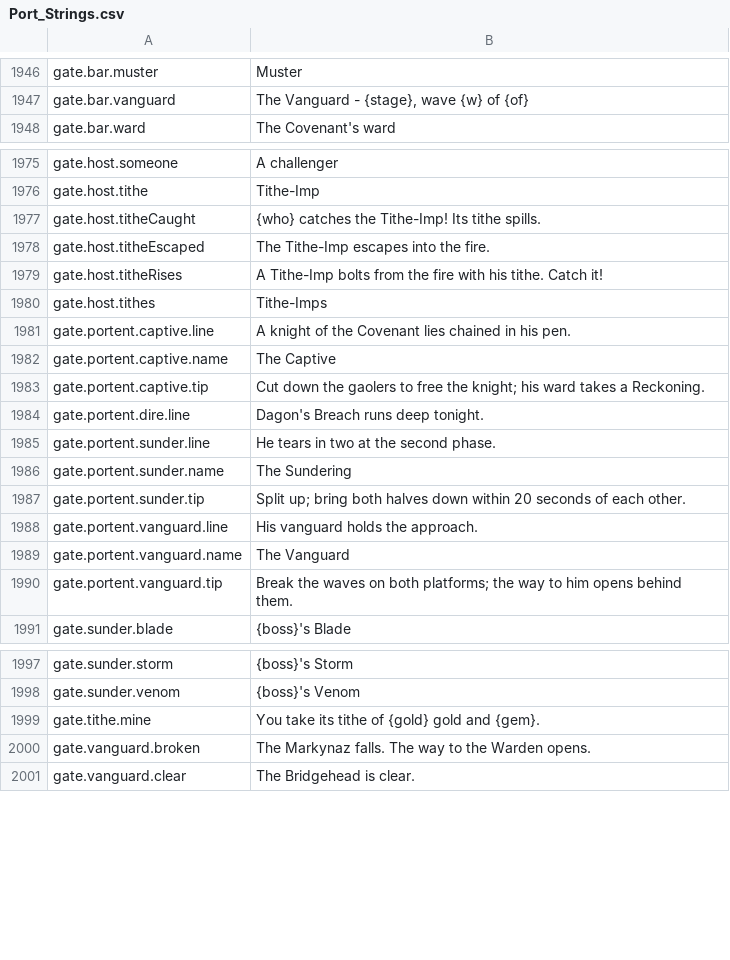
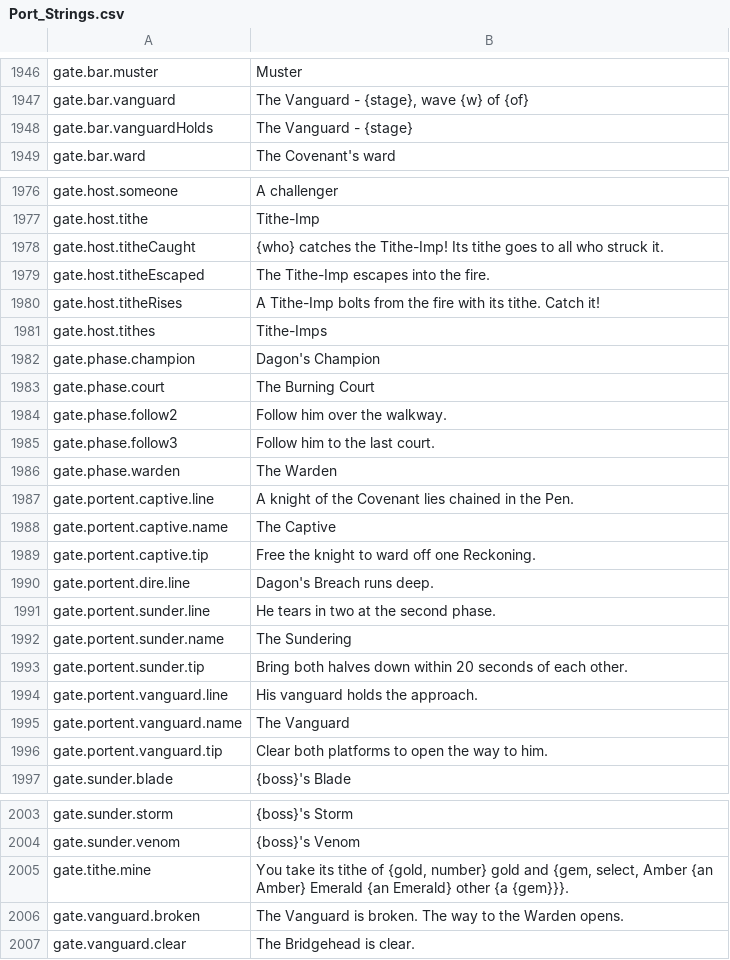
Before and after one commit to Betawolf1213/daggerfall-js-source-voice, a CSV file: locales/en/Port_Strings.csv, drawn as a sheet; only a part is shown, gaps mark what is left out; the diff covers the shown part only.

```diff
--- a/locales/en/Port_Strings.csv
+++ b/locales/en/Port_Strings.csv
@@ -1947,2 +1947,3 @@ gate.bar.muster,"Muster"
 gate.bar.vanguard,"The Vanguard - {stage}, wave {w} of {of}"
+gate.bar.vanguardHolds,"The Vanguard - {stage}"
 gate.bar.ward,"The Covenant's ward"
@@ -1976,16 +1977,21 @@ gate.host.someone,"A challenger"
 gate.host.tithe,"Tithe-Imp"
-gate.host.titheCaught,"{who} catches the Tithe-Imp! Its tithe spills."
+gate.host.titheCaught,"{who} catches the Tithe-Imp! Its tithe goes to all who struck it."
 gate.host.titheEscaped,"The Tithe-Imp escapes into the fire."
-gate.host.titheRises,"A Tithe-Imp bolts from the fire with his tithe. Catch it!"
+gate.host.titheRises,"A Tithe-Imp bolts from the fire with its tithe. Catch it!"
 gate.host.tithes,"Tithe-Imps"
-gate.portent.captive.line,"A knight of the Covenant lies chained in his pen."
+gate.phase.champion,"Dagon's Champion"
+gate.phase.court,"The Burning Court"
+gate.phase.follow2,"Follow him over the walkway."
+gate.phase.follow3,"Follow him to the last court."
+gate.phase.warden,"The Warden"
+gate.portent.captive.line,"A knight of the Covenant lies chained in the Pen."
 gate.portent.captive.name,"The Captive"
-gate.portent.captive.tip,"Cut down the gaolers to free the knight; his ward takes a Reckoning."
-gate.portent.dire.line,"Dagon's Breach runs deep tonight."
+gate.portent.captive.tip,"Free the knight to ward off one Reckoning."
+gate.portent.dire.line,"Dagon's Breach runs deep."
 gate.portent.sunder.line,"He tears in two at the second phase."
 gate.portent.sunder.name,"The Sundering"
-gate.portent.sunder.tip,"Split up; bring both halves down within 20 seconds of each other."
+gate.portent.sunder.tip,"Bring both halves down within 20 seconds of each other."
 gate.portent.vanguard.line,"His vanguard holds the approach."
 gate.portent.vanguard.name,"The Vanguard"
-gate.portent.vanguard.tip,"Break the waves on both platforms; the way to him opens behind them."
+gate.portent.vanguard.tip,"Clear both platforms to open the way to him."
 gate.sunder.blade,"{boss}'s Blade"
@@ -1998,4 +2004,4 @@ gate.sunder.storm,"{boss}'s Storm"
 gate.sunder.venom,"{boss}'s Venom"
-gate.tithe.mine,"You take its tithe of {gold} gold and {gem}."
-gate.vanguard.broken,"The Markynaz falls. The way to the Warden opens."
+gate.tithe.mine,"You take its tithe of {gold, number} gold and {gem, select, Amber {an Amber} Emerald {an Emerald} other {a {gem}}}."
+gate.vanguard.broken,"The Vanguard is broken. The way to the Warden opens."
 gate.vanguard.clear,"The Bridgehead is clear."
```
Also changed, not shown: 1 edited cell elsewhere in this file, locales/bg/Port_Strings.csv, locales/es/Port_Strings.csv, 53 other files.
